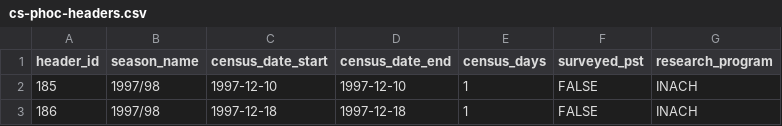
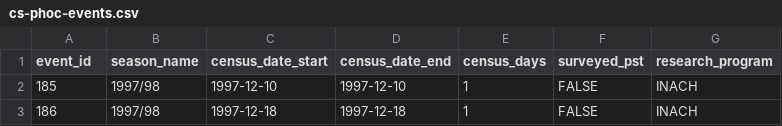
Before and after one commit to us-amlr/cs-phoc, a CSV file: data/manuscript/cs-phoc-events.csv (was data/manuscript/cs-phoc-headers.csv), drawn as a sheet; only a part is shown.

```diff
--- a/data/manuscript/cs-phoc-headers.csv
+++ b/data/manuscript/cs-phoc-events.csv
@@ -1,2 +1,2 @@
-header_id,season_name,census_date_start,census_date_end,census_days,surveyed_pst,research_program
+event_id,season_name,census_date_start,census_date_end,census_days,surveyed_pst,research_program
 185,1997/98,1997-12-10,1997-12-10,1,FALSE,INACH
```
Also changed, not shown: data/manuscript/cs-phoc-counts.csv, figures/Table1_csphoc.tsv, 9 other files.
